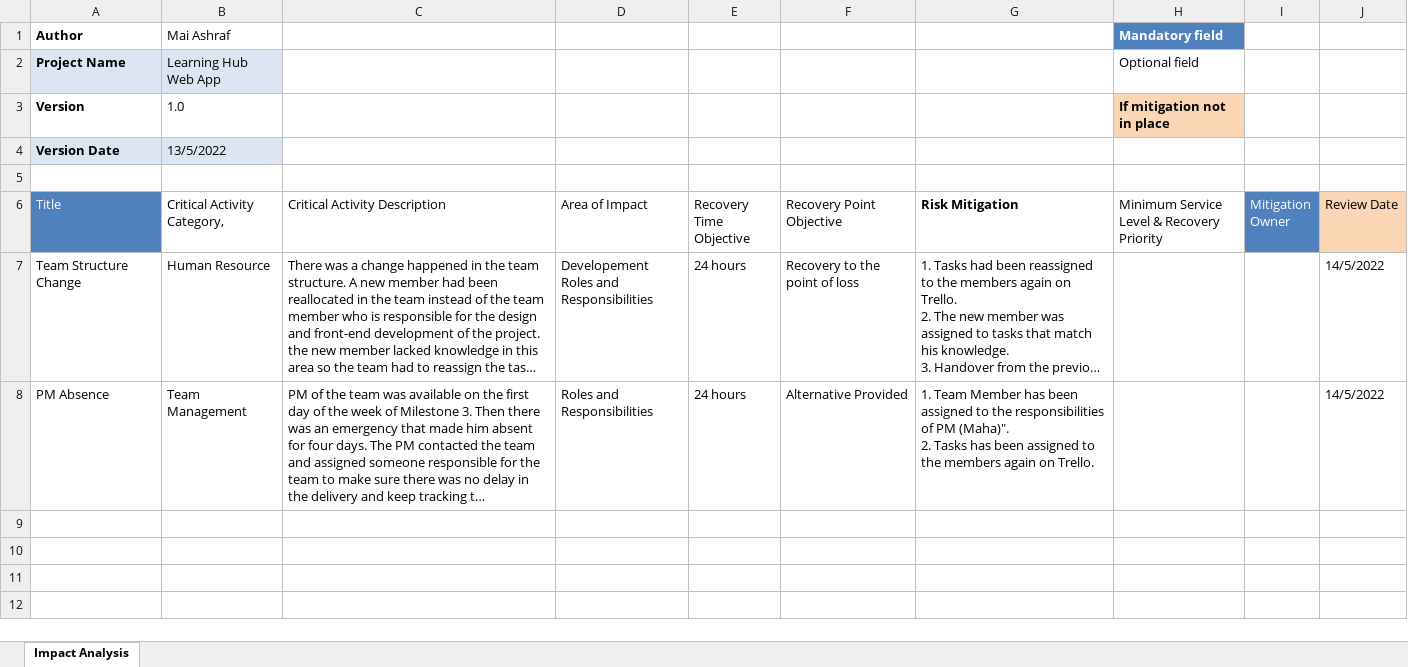
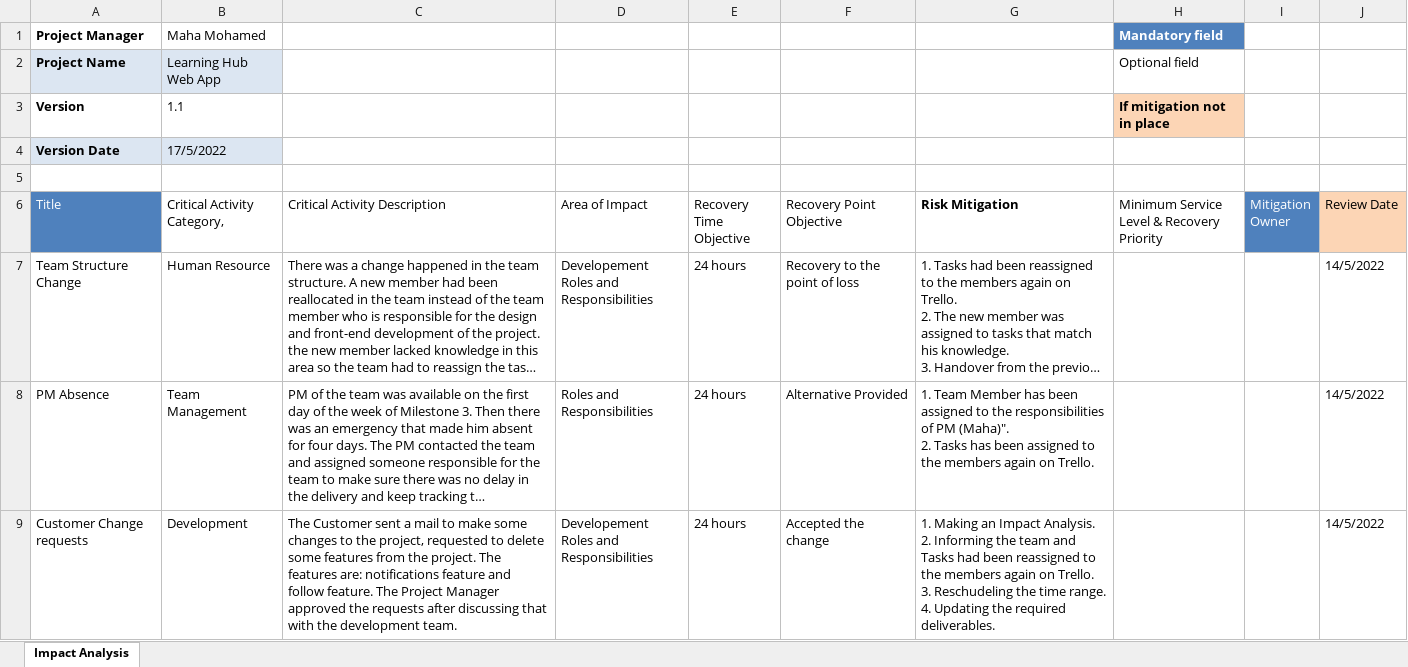
Before and after one commit to Rana-Mostafa/Encyclopedia, an Excel workbook: Monitor & Control/Risk Management/LHWA_IMA.xlsx, sheet Impact Analysis, drawn as a sheet; long unchanged cells end in …; values as stored, in another font and other column widths than the file's, no borders; table styles not drawn; removed rows and columns are numbered as before the commit, all else as after; ↵ is a line break in a cell; the diff names each change by its address in the sheet, - before the commit and + after, or states it on an @@ line.

Commit message:
IMA V1.1

```diff
--- a/Monitor & Control/Risk Management/LHWA_IMA.xlsx (sheet Impact Analysis)
+++ b/Monitor & Control/Risk Management/LHWA_IMA.xlsx (sheet Impact Analysis)
-row 1: Author | Mai Ashraf |  |  |  |  |  | Mandatory field
+row 1: Project Manager | Maha Mohamed |  |  |  |  |  | Mandatory field
-B3 (Critical Activity Category,): 1.0
+B3 (Critical Activity Category,): 1.1
-B4 (Critical Activity Category,): 13/5/2022
+B4 (Critical Activity Category,): 17/5/2022
+row 9: Customer Change requests | Development | The Customer sent a mail to make some changes to the project, requested to delete some features from the project. The features are: notifications feature and follow feature. The Project Manager approved the requests after discussing that with the development team. | Developement ↵ Roles and Responsibilities | 24 hours | Accepted the change | 1. Making an Impact Analysis. ↵ 2. Informing the team and Tasks had been reassigned to the members again on Trello. ↵ 3. Reschudeling the time range. ↵ 4. Updating the required deliverables. |  |  | 14/5/2022
```
